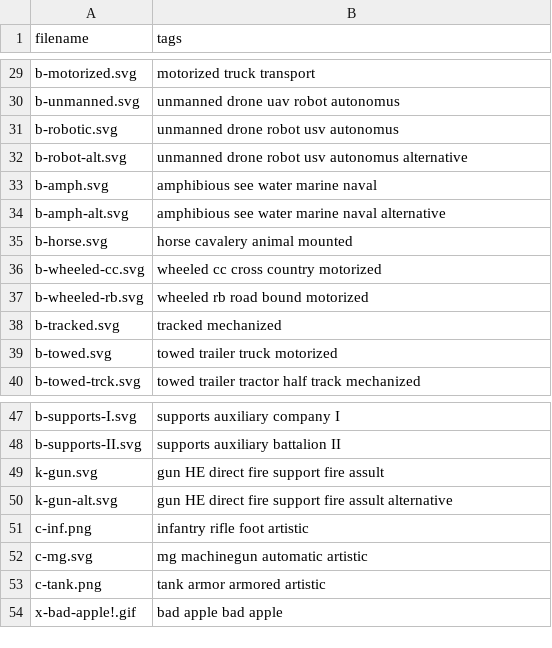
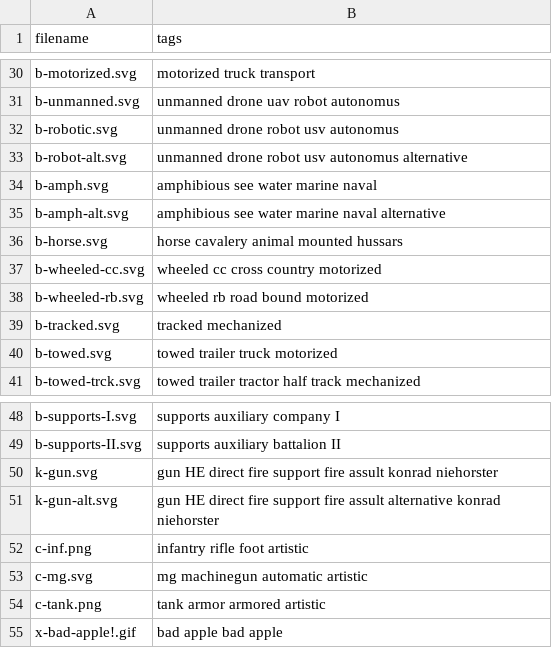
Before and after one commit to KonradSchmidt0/military-unit-maker, a CSV file: public/icons.csv, drawn as a sheet; only a part is shown, gaps mark what is left out; the diff covers the shown part only.

```diff
--- a/public/icons.csv
+++ b/public/icons.csv
@@ -34,3 +35,3 @@ b-amph.svg,amphibious see water marine naval
 b-amph-alt.svg,amphibious see water marine naval alternative
-b-horse.svg,horse cavalery animal mounted
+b-horse.svg,horse cavalery animal mounted hussars
 b-wheeled-cc.svg,wheeled cc cross country motorized
@@ -48,4 +49,4 @@ b-supports-I.svg,supports auxiliary company I
 b-supports-II.svg,supports auxiliary battalion II
-k-gun.svg,gun HE direct fire support fire assult
-k-gun-alt.svg,gun HE direct fire support fire assult alternative
+k-gun.svg,gun HE direct fire support fire assult konrad niehorster
+k-gun-alt.svg,gun HE direct fire support fire assult alternative konrad niehorster
 c-inf.png, infantry rifle foot artistic
```
Also changed, not shown: 2 added rows, 1 removed row and 10 edited cells elsewhere in this file, 22 other files.
